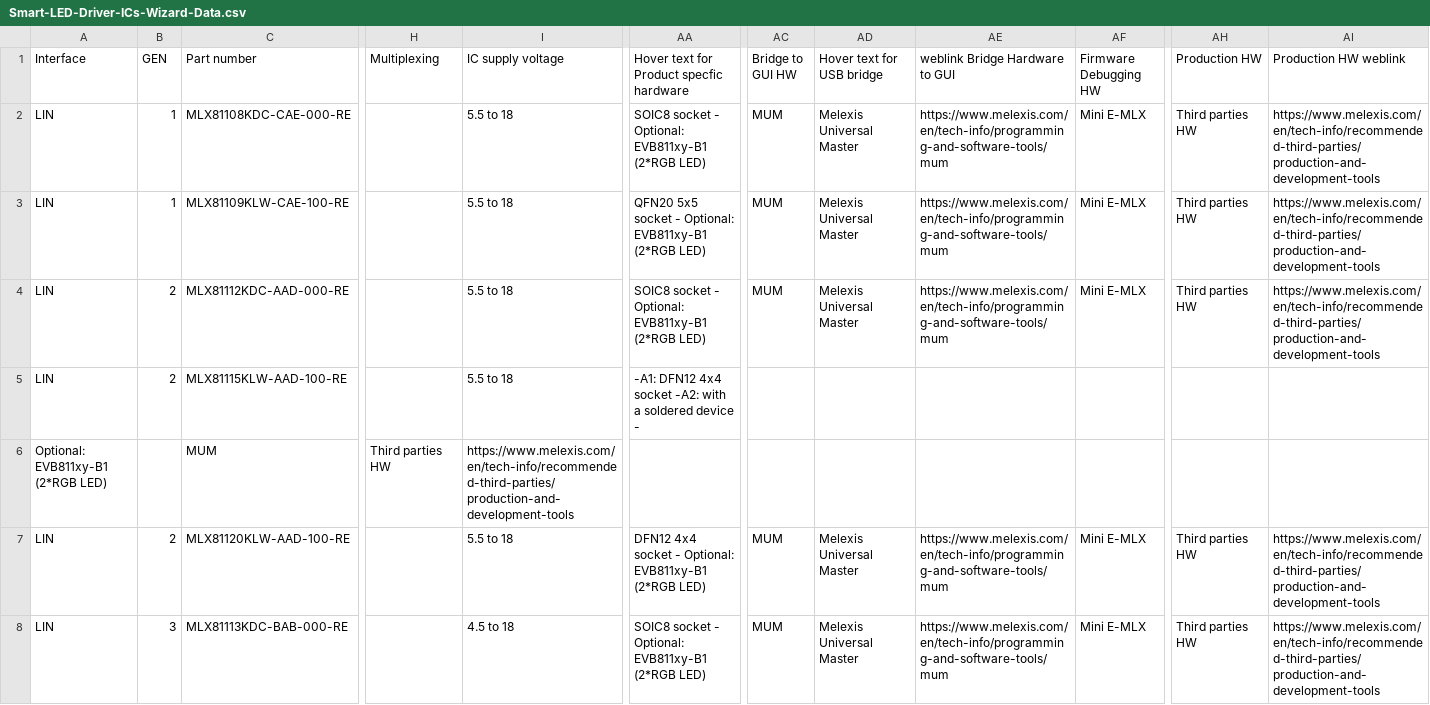
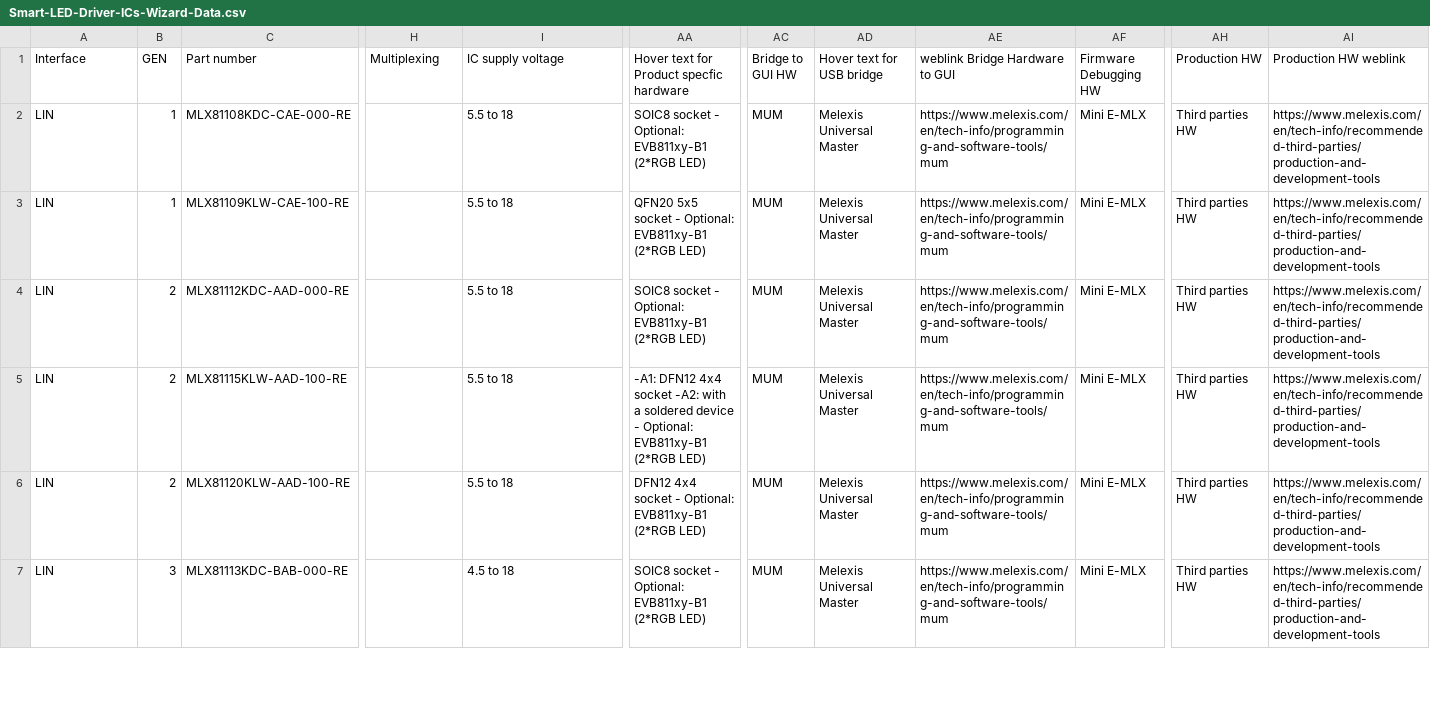
Before and after one commit to MelexisBC/Wizard---Smart-LED-Driver-ICs-Data, a CSV file: Smart-LED-Driver-ICs-Wizard-Data.csv, drawn as a sheet; only a part is shown, gaps mark what is left out; rows hold the shown columns only; the diff names each change by its address in the sheet, - before the commit and + after, or states it on an @@ line.

Commit message:
Wizard - Smart LED driver ICs - Google sheet updated

```diff
--- a/Smart-LED-Driver-ICs-Wizard-Data.csv
+++ b/Smart-LED-Driver-ICs-Wizard-Data.csv
-AA5: …device -
+AA5: …device - Optional: EVB811xy-B1 (2*RGB LED)
-AC5 (Bridge to GUI HW): (empty)
+AC5 (Bridge to GUI HW): MUM
-AD5 (Hover text for USB bridge): (empty)
+AD5 (Hover text for USB bridge): Melexis Universal Master
-AE5 (weblink Bridge Hardware to GUI): (empty)
+AE5 (weblink Bridge Hardware to GUI): https://www.melexis.com/en/tech-info/programming-and-software-tools/mum
-AF5 (Firmware Debugging HW): (empty)
+AF5 (Firmware Debugging HW): Mini E-MLX
-AH5 (Production HW): (empty)
+AH5 (Production HW): Third parties HW
-AI5 (Production HW weblink): (empty)
+AI5 (Production HW weblink): https://www.melexis.com/en/tech-info/recommended-third-parties/production-and-development-tools
-row 6: Optional: EVB811xy-B1 (2*RGB LED) |  | MUM | Third parties HW | https://www.melexis.com/en/tech-info/recommended-third-parties/production-and-development-tools
```
